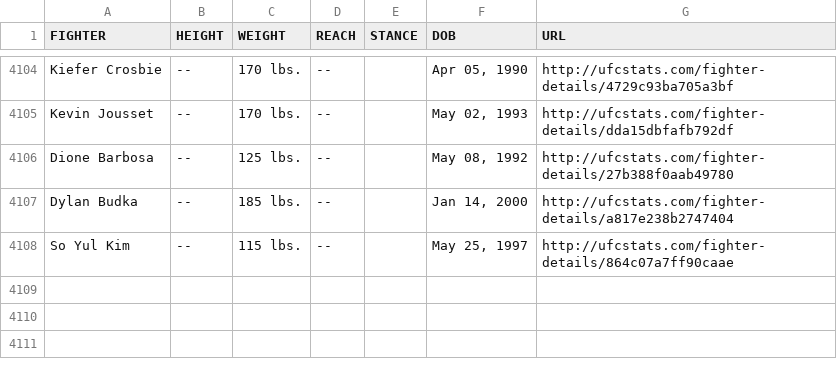
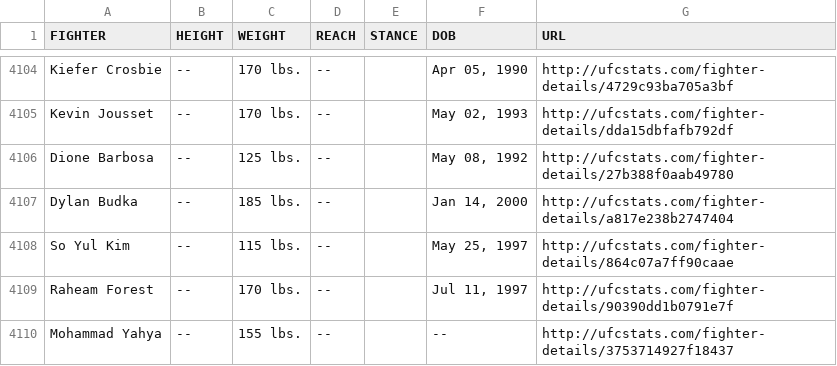
Before and after one commit to YashD5291/UFC-Stats-Scrap, a CSV file: ufc_fighter_tott.csv, drawn as a sheet; only a part is shown, gaps mark what is left out; the diff names each change by its address in the sheet, - before the commit and + after, or states it on an @@ line.

Commit message:
2023-09-12 data refresh

```diff
--- a/ufc_fighter_tott.csv
+++ b/ufc_fighter_tott.csv
+row 4109: Raheam Forest | -- | 170 lbs. | -- |  | Jul 11, 1997 | http://ufcstats.com/fighter-details/90390dd1b0791e7f
+row 4110: Mohammad Yahya | -- | 155 lbs. | -- |  | -- | http://ufcstats.com/fighter-details/3753714927f18437
```
Also changed, not shown: ufc_fighter_details.csv.
